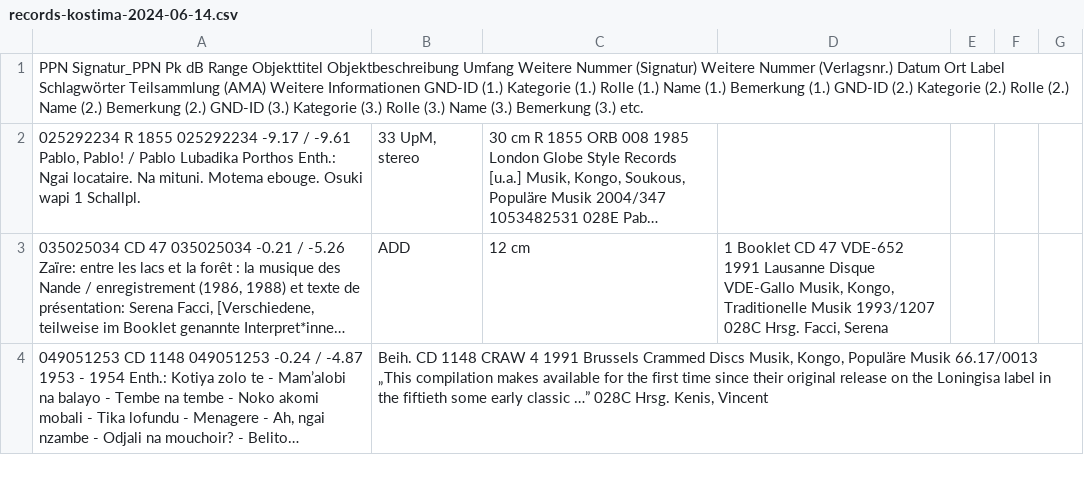
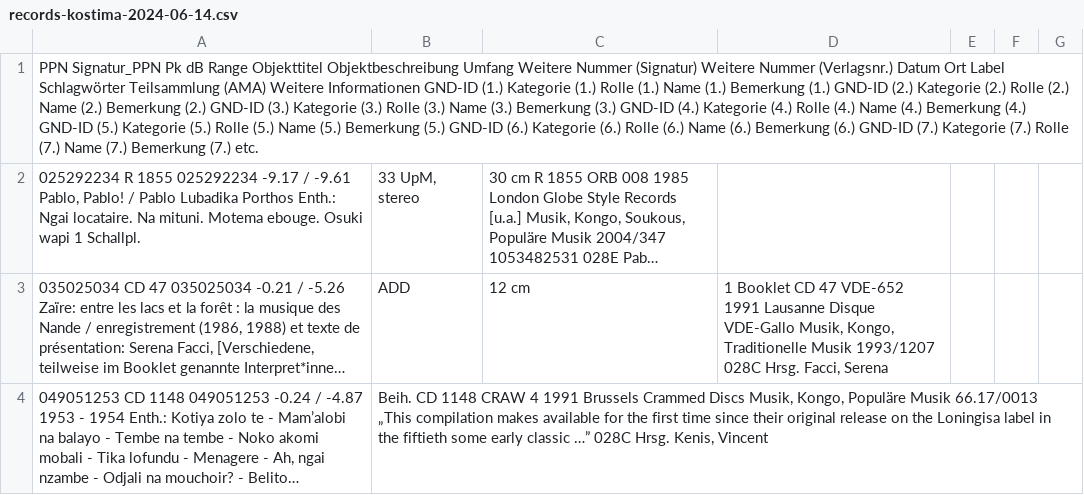
Before and after one commit to ubmainz/cbs2easydb, a CSV file: Examples/records-kostima-2024-06-14.csv, drawn as a sheet; only a part is shown; long unchanged cells end in …; the diff names each change by its address in the sheet, - before the commit and + after, or states it on an @@ line.

```diff
--- a/Examples/records-kostima-2024-06-14.csv
+++ b/Examples/records-kostima-2024-06-14.csv
-A1: …Bemerkung (3.) etc.
+A1: …Bemerkung (3.) GND-ID (4.) Kategorie (4.) Rolle (4.) Name (4.) Bemerkung (4.) GND-ID (5.) Kategorie (5.) Rolle (5.) Name (5.) Bemerkung (5.) GND-ID (6.) Kategorie (6.) Rolle (6.) Name (6.) Bemerkung (6.) GND-ID (7.) Kategorie (7.) Rolle (7.) Name (7.) Bemerkung (7.) etc.
```
Also changed, not shown: 1 other file.
